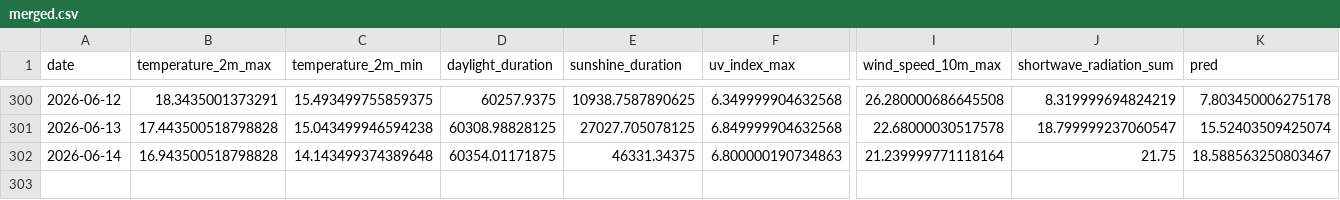
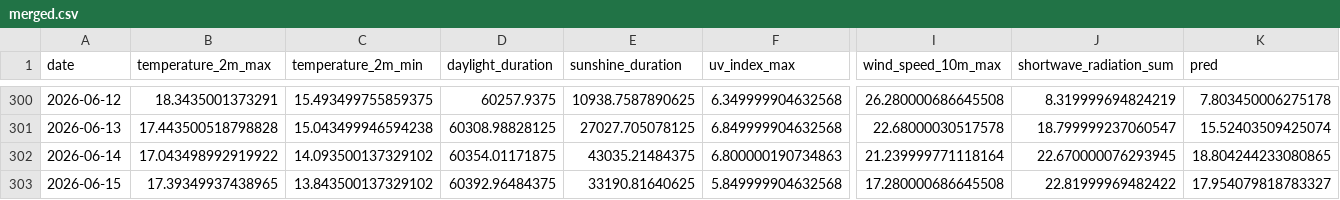
Before and after one commit to koaning/solah, a CSV file: data/merged.csv, drawn as a sheet; only a part is shown, gaps mark what is left out; rows hold the shown columns only; the diff names each change by its address in the sheet, - before the commit and + after, or states it on an @@ line.

```diff
--- a/data/merged.csv
+++ b/data/merged.csv
-B302 (temperature_2m_max): 16.943500518798828
+B302 (temperature_2m_max): 17.043498992919922
-C302 (temperature_2m_min): 14.143499374389648
+C302 (temperature_2m_min): 14.093500137329102
-E302 (sunshine_duration): 46331.34375
+E302 (sunshine_duration): 43035.21484375
-J302 (shortwave_radiation_sum): 21.75
+J302 (shortwave_radiation_sum): 22.670000076293945
-K302 (pred): 18.588563250803467
+K302 (pred): 18.804244233080865
+row 303: 2026-06-15 | 17.39349937438965 | 13.843500137329102 | 60392.96484375 | 33190.81640625 | 5.849999904632568 | 17.280000686645508 | 22.81999969482422 | 17.954079818783327
```
Also changed, not shown: data/history.csv.
